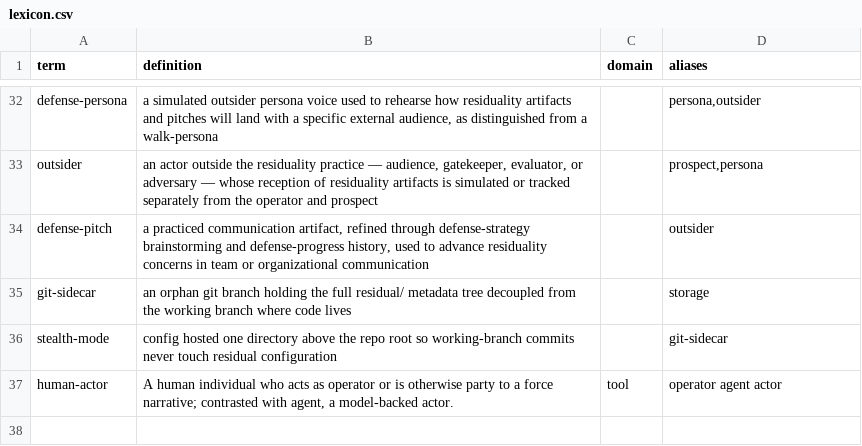
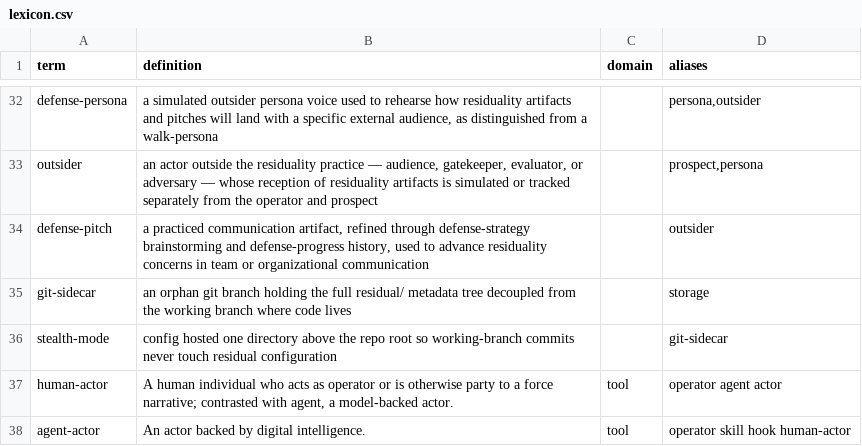
Before and after one commit to mikenrafter/residual, a CSV file: residual/lexicon.csv, drawn as a sheet; only a part is shown, gaps mark what is left out.

```diff
--- a/residual/lexicon.csv
+++ b/residual/lexicon.csv
@@ -37 +37,2 @@ stealth-mode,config hosted one directory above the repo root so working-branch c
 human-actor,"A human individual who acts as operator or is otherwise party to a force narrative; contrasted with agent, a model-backed actor.",tool,operator agent actor
+agent-actor,An actor backed by digital intelligence.,tool,operator skill hook human-actor
```
Also changed, not shown: 1 other file.
